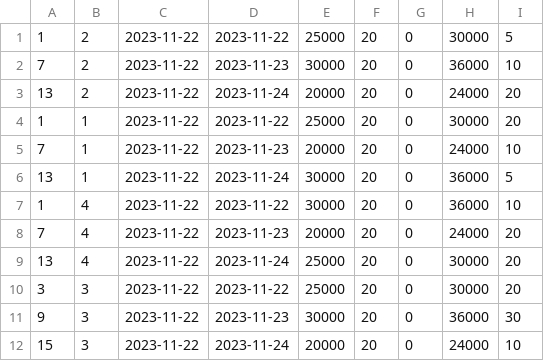
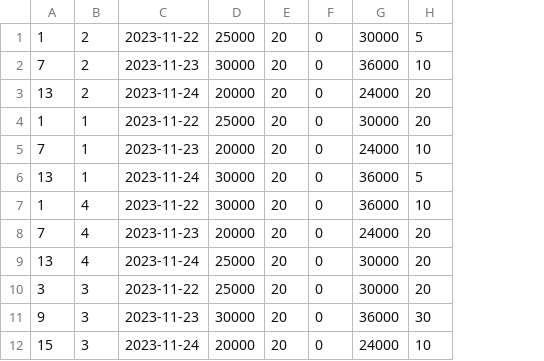
Before and after one commit to nirs0204/Syst-me_Commercial, a CSV file: csvData.csv, drawn as a sheet; the diff names each change by its address in the sheet, - before the commit and + after, or states it on an @@ line.

```diff
--- a/csvData.csv
+++ b/csvData.csv
-column C, rows 1-12: all 2023-11-22
```
Also changed, not shown: 7 other files.
